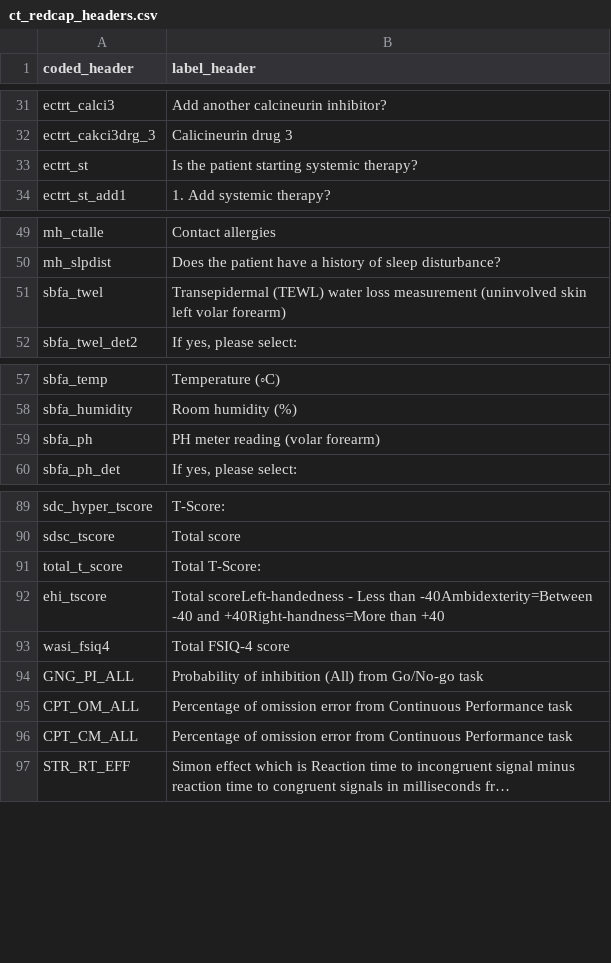
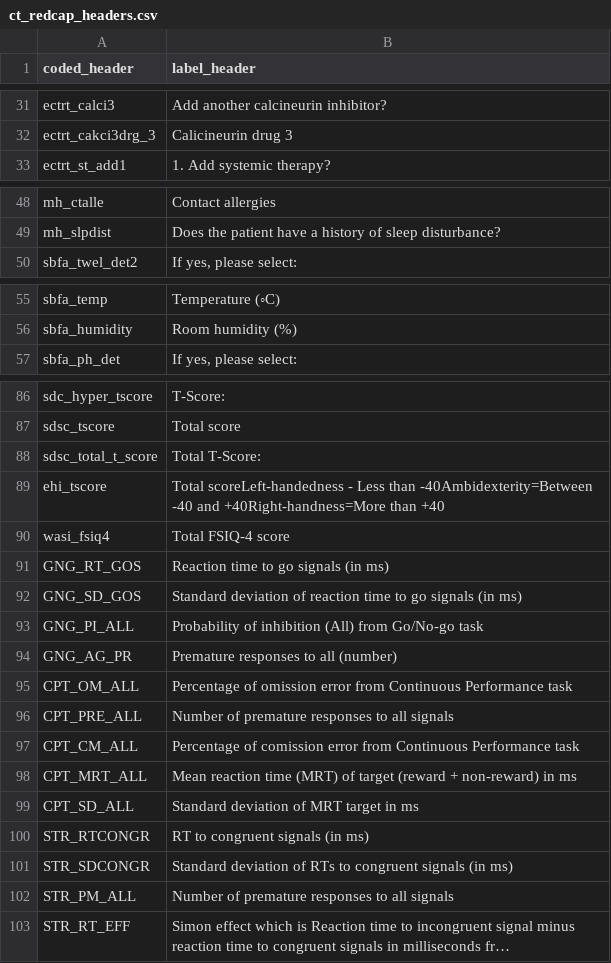
Before and after one commit to ellajadealex/Mind_Skin_Dissertation, a CSV file: Redcap/data/metadata/ct_redcap_headers.csv, drawn as a sheet; only a part is shown, gaps mark what is left out; long unchanged cells end in …; removed rows and columns are numbered as before the commit, all else as after; the diff names each change by its address in the sheet, - before the commit and + after, or states it on an @@ line.

```diff
--- a/Redcap/data/metadata/ct_redcap_headers.csv
+++ b/Redcap/data/metadata/ct_redcap_headers.csv
-row 33: ectrt_st | Is the patient starting systemic therapy?
-row 51: sbfa_twel | Transepidermal (TEWL) water loss measurement (uninvolved skin left volar forearm)
-row 59: sbfa_ph | PH meter reading (volar forearm)
-A88 (coded_header): total_t_score
+A88 (coded_header): sdsc_total_t_score
+row 91: GNG_RT_GOS | Reaction time to go signals (in ms)
+row 92: GNG_SD_GOS | Standard deviation of reaction time to go signals (in ms)
+row 94: GNG_AG_PR | Premature responses to all (number)
+row 96: CPT_PRE_ALL | Number of premature responses to all signals
-B97 (label_header): Percentage of omission error from…
+B97 (label_header): Percentage of comission error from…
+row 98: CPT_MRT_ALL | Mean reaction time (MRT) of target (reward + non-reward) in ms
+row 99: CPT_SD_ALL | Standard deviation of MRT target in ms
+row 100: STR_RTCONGR | RT to congruent signals (in ms)
+row 101: STR_SDCONGR | Standard deviation of RTs to congruent signals (in ms)
+row 102: STR_PM_ALL | Number of premature responses to all signals
```
Also changed, not shown: Redcap/data/cleaned/ct_cleaned.csv, Redcap/data/cleaned/ct_redcap_cleaned.csv, 45 other files.
